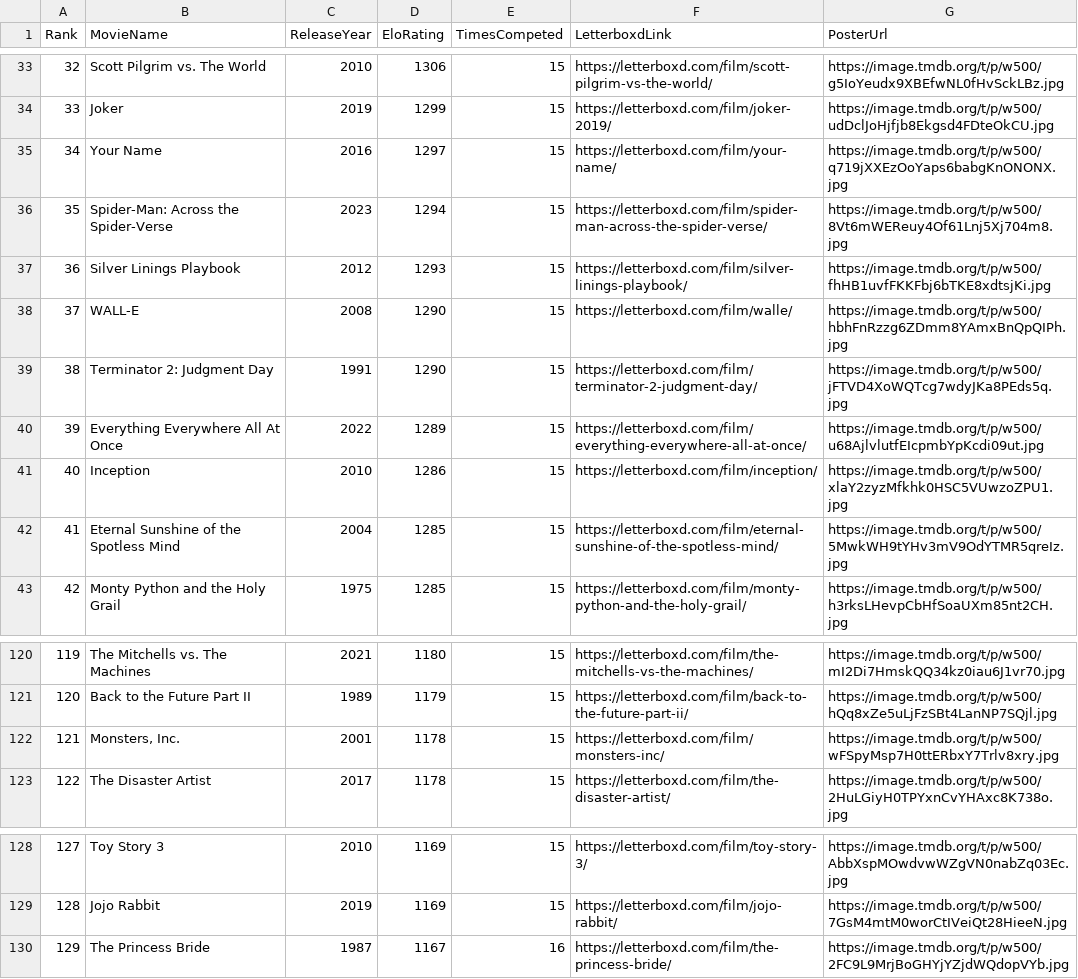
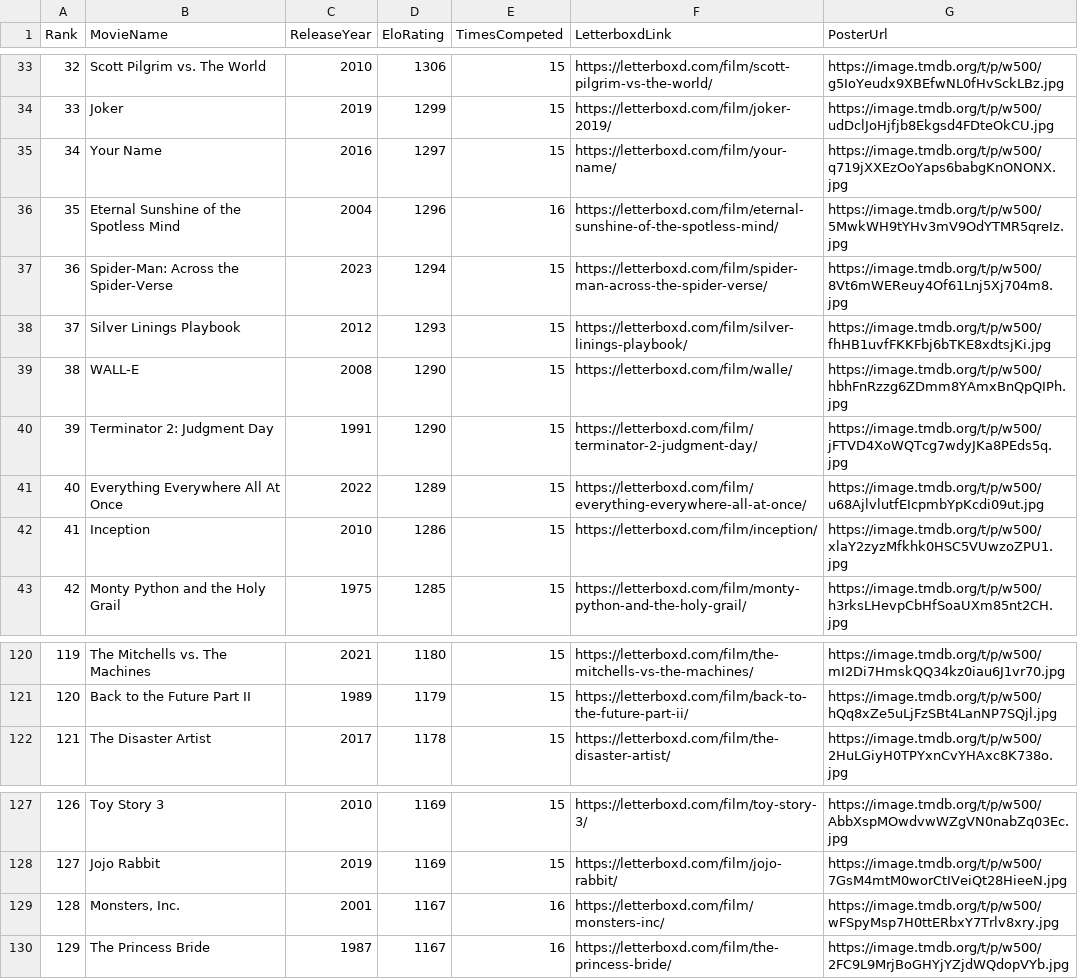
Before and after one commit to TheEverythingologist/MovieRankingWebsite, a CSV file: src/data/database.csv, drawn as a sheet; only a part is shown, gaps mark what is left out; removed rows and columns are numbered as before the commit, all else as after; the diff names each change by its address in the sheet, - before the commit and + after, or states it on an @@ line.

Commit message:
Update rankings: Eternal Sunshine of the Spotless Mind beat Monsters, Inc.

```diff
--- a/src/data/database.csv
+++ b/src/data/database.csv
+row 36: 35 | Eternal Sunshine of the Spotless Mind | 2004 | 1296 | 16 | https://letterboxd.com/film/eternal-sunshine-of-the-spotless-mind/ | https://image.tmdb.org/t/p/w500/5MwkWH9tYHv3mV9OdYTMR5qreIz.jpg
@@ column A (Rank) renumbered between rows 37 and 128 @@
-row 42: 41 | Eternal Sunshine of the Spotless Mind | 2004 | 1285 | 15 | https://letterboxd.com/film/eternal-sunshine-of-the-spotless-mind/ | https://image.tmdb.org/t/p/w500/5MwkWH9tYHv3mV9OdYTMR5qreIz.jpg
-row 122: 121 | Monsters, Inc. | 2001 | 1178 | 15 | https://letterboxd.com/film/monsters-inc/ | https://image.tmdb.org/t/p/w500/wFSpyMsp7H0ttERbxY7Trlv8xry.jpg
+row 129: 128 | Monsters, Inc. | 2001 | 1167 | 16 | https://letterboxd.com/film/monsters-inc/ | https://image.tmdb.org/t/p/w500/wFSpyMsp7H0ttERbxY7Trlv8xry.jpg
```
